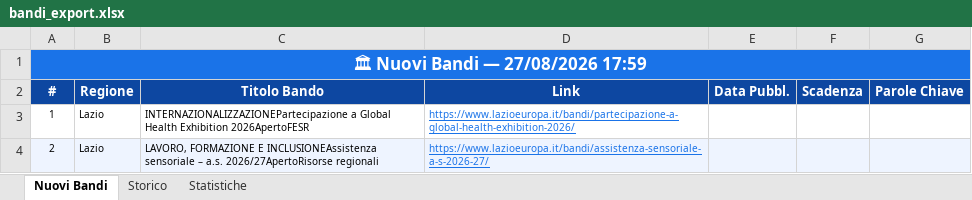
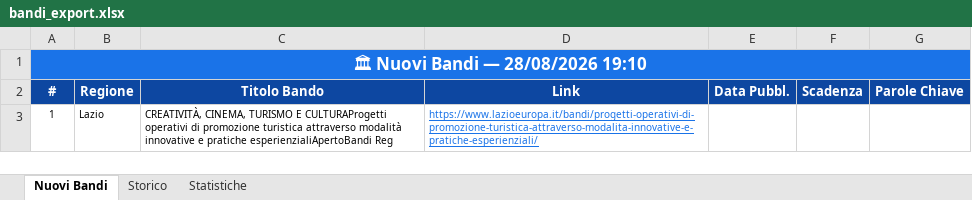
Before and after one commit to cdalvise/bandi-monitor, an Excel workbook: data/bandi_export.xlsx, sheet Nuovi Bandi, drawn as a sheet; values as stored, in another font and other column widths than the file's, no borders; the diff names each change by its address in the sheet, - before the commit and + after, or states it on an @@ line.

```diff
--- a/data/bandi_export.xlsx (sheet Nuovi Bandi)
+++ b/data/bandi_export.xlsx (sheet Nuovi Bandi)
-A1 (#): 🏛 Nuovi Bandi — 27/08/2026 17:59
+A1 (#): 🏛 Nuovi Bandi — 28/08/2026 19:10
-C3 (Titolo Bando): INTERNAZIONALIZZAZIONEPartecipazione a Global Health Exhibition 2026ApertoFESR
+C3 (Titolo Bando): CREATIVITÀ, CINEMA, TURISMO E CULTURAProgetti operativi di promozione turistica attraverso modalità innovative e pratiche esperienzialiApertoBandi Reg
-D3 (Link): https://www.lazioeuropa.it/bandi/partecipazione-a-global-health-exhibition-2026/
+D3 (Link): https://www.lazioeuropa.it/bandi/progetti-operativi-di-promozione-turistica-attraverso-modalita-innovative-e-pratiche-esperienziali/
-row 4: 2 | Lazio | LAVORO, FORMAZIONE E INCLUSIONEAssistenza sensoriale – a.s. 2026/27ApertoRisorse regionali | https://www.lazioeuropa.it/bandi/assistenza-sensoriale-a-s-2026-27/
```
Also changed, not shown: sheet Storico, sheet Statistiche, 1 other file.
